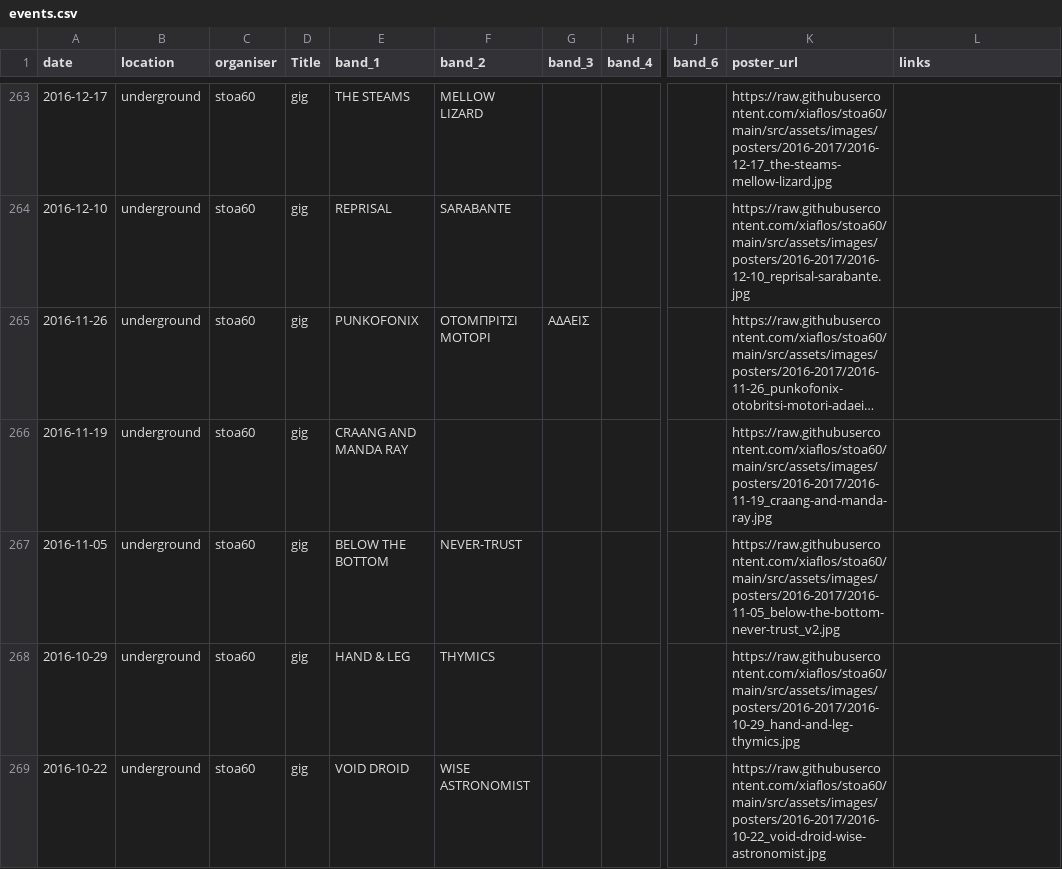
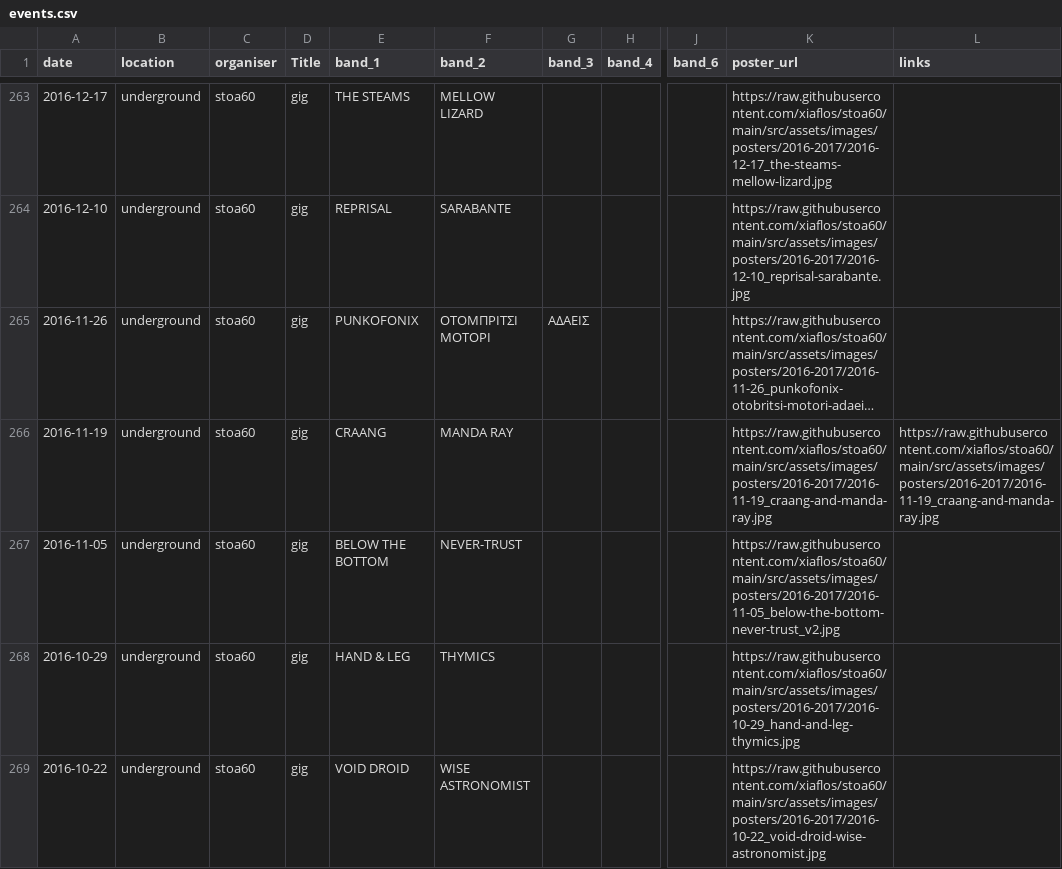
Before and after one commit to xiaflos/stoa60, a CSV file: tools/event-build/events.csv, drawn as a sheet; only a part is shown, gaps mark what is left out; long unchanged cells end in …; the diff covers the shown part only; the diff names each change by its address in the sheet, - before the commit and + after, or states it on an @@ line.

```diff
--- a/tools/event-build/events.csv
+++ b/tools/event-build/events.csv
-E266 (band_1): CRAANG AND MANDA RAY
+E266 (band_1): CRAANG
-F266 (band_2): (empty)
+F266 (band_2): MANDA RAY
-L266 (links): (empty)
+L266 (links): https://raw.githubusercontent.com/xiaflos/stoa60/main/src/assets/images/posters/2016-2017/2016-11-19_craang-and-manda-ray.jpg
```
Also changed, not shown: 15 edited cells elsewhere in this file, 3 other files.
